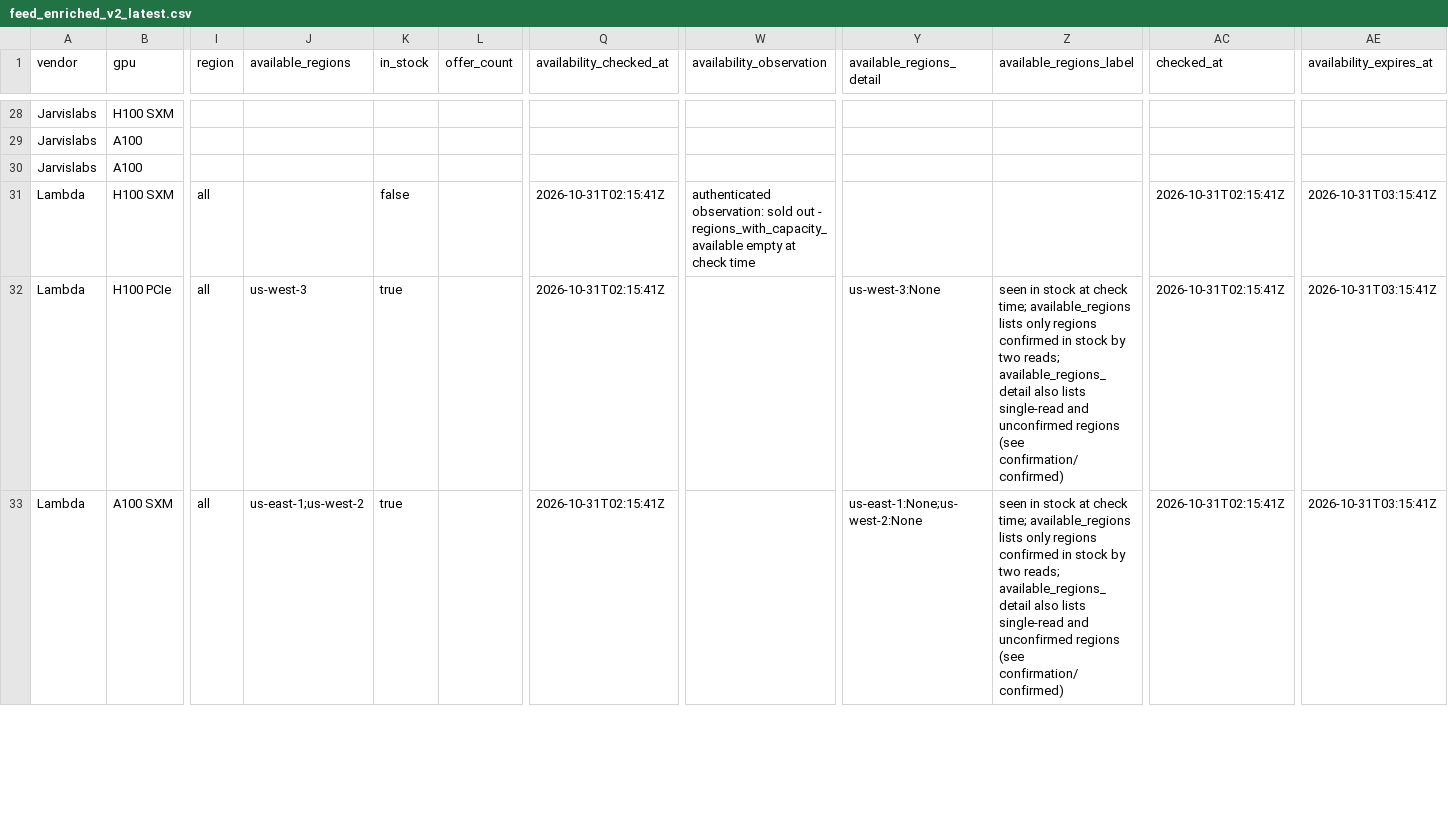
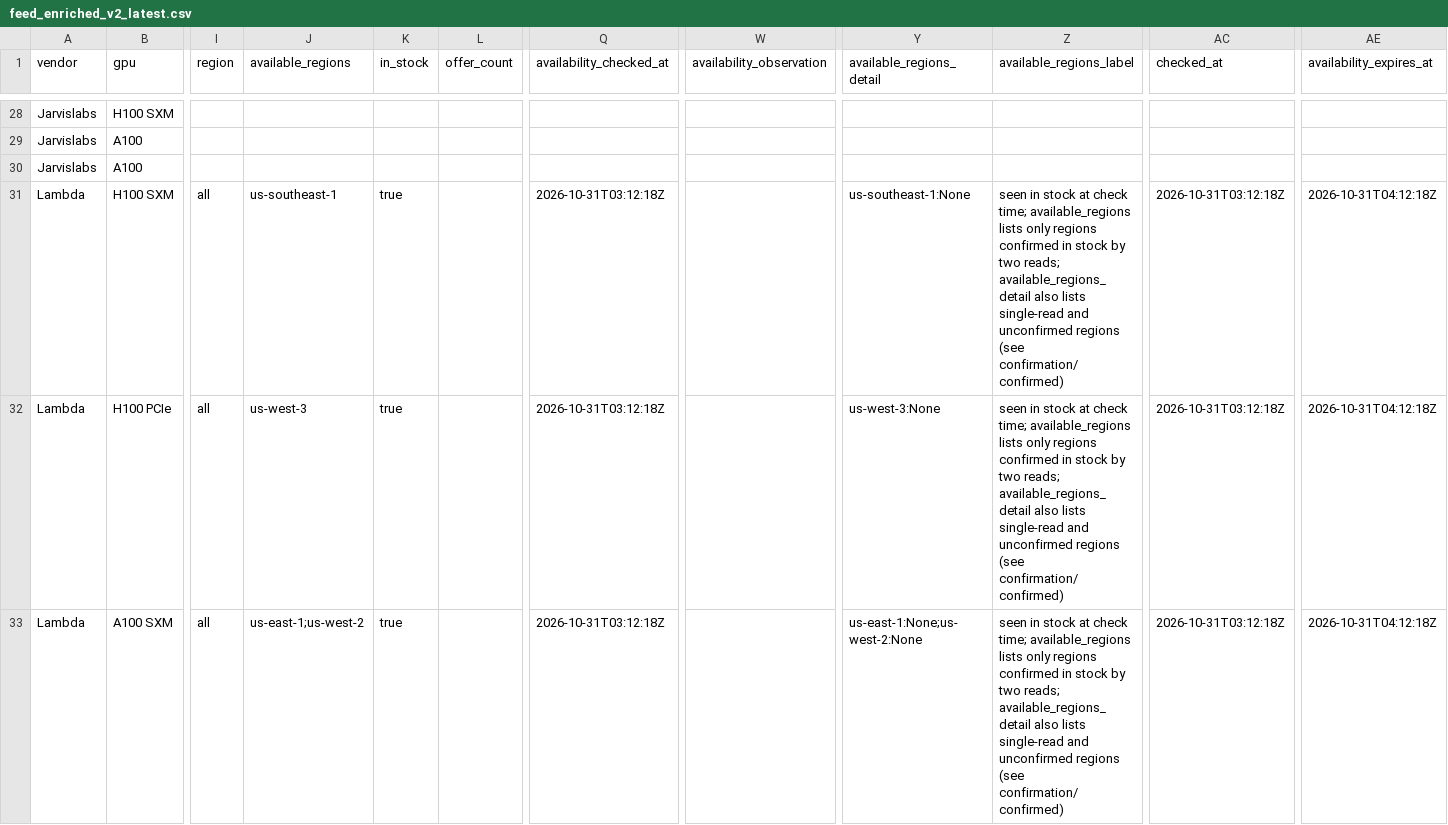
Before and after one commit to connormatthewdouglas/agent-work-stack-deals, a CSV file: latest/feed_enriched_v2_latest.csv, drawn as a sheet; only a part is shown, gaps mark what is left out; the diff covers the shown part only; the diff names each change by its address in the sheet, - before the commit and + after, or states it on an @@ line.

```diff
--- a/latest/feed_enriched_v2_latest.csv
+++ b/latest/feed_enriched_v2_latest.csv
-J31 (available_regions): (empty)
+J31 (available_regions): us-southeast-1
-K31 (in_stock): false
+K31 (in_stock): true
-Q31:Q33 (availability_checked_at): 2026-10-31T02:15:41Z
+Q31:Q33 (availability_checked_at): 2026-10-31T03:12:18Z
-W31 (availability_observation): authenticated observation: sold out - regions_with_capacity_available empty at check time
+W31 (availability_observation): (empty)
-Y31 (available_regions_detail): (empty)
+Y31 (available_regions_detail): us-southeast-1:None
-Z31 (available_regions_label): (empty)
+Z31 (available_regions_label): seen in stock at check time; available_regions lists only regions confirmed in stock by two reads; available_regions_detail also lists single-read and unconfirmed regions (see confirmation/confirmed)
-AC31:AC33 (checked_at): 2026-10-31T02:15:41Z
+AC31:AC33 (checked_at): 2026-10-31T03:12:18Z
-AE31:AE33 (availability_expires_at): 2026-10-31T03:15:41Z
+AE31:AE33 (availability_expires_at): 2026-10-31T04:12:18Z
```
Also changed, not shown: 107 edited cells elsewhere in this file, latest/availability_v2_latest.csv, 3 other files.
